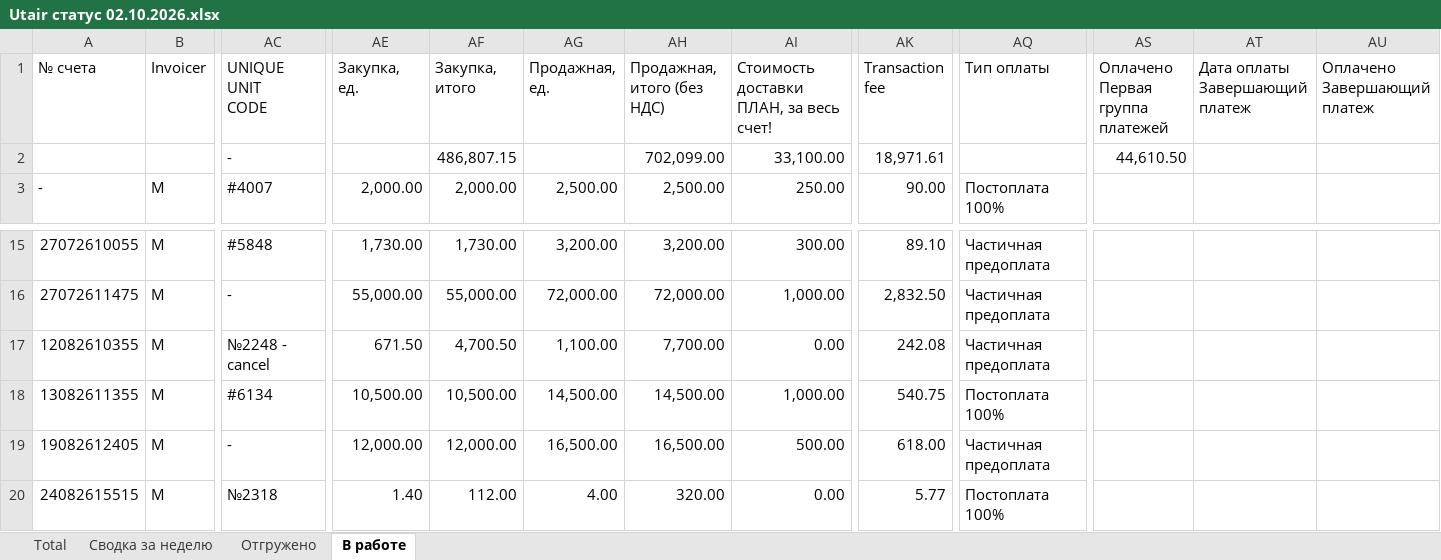
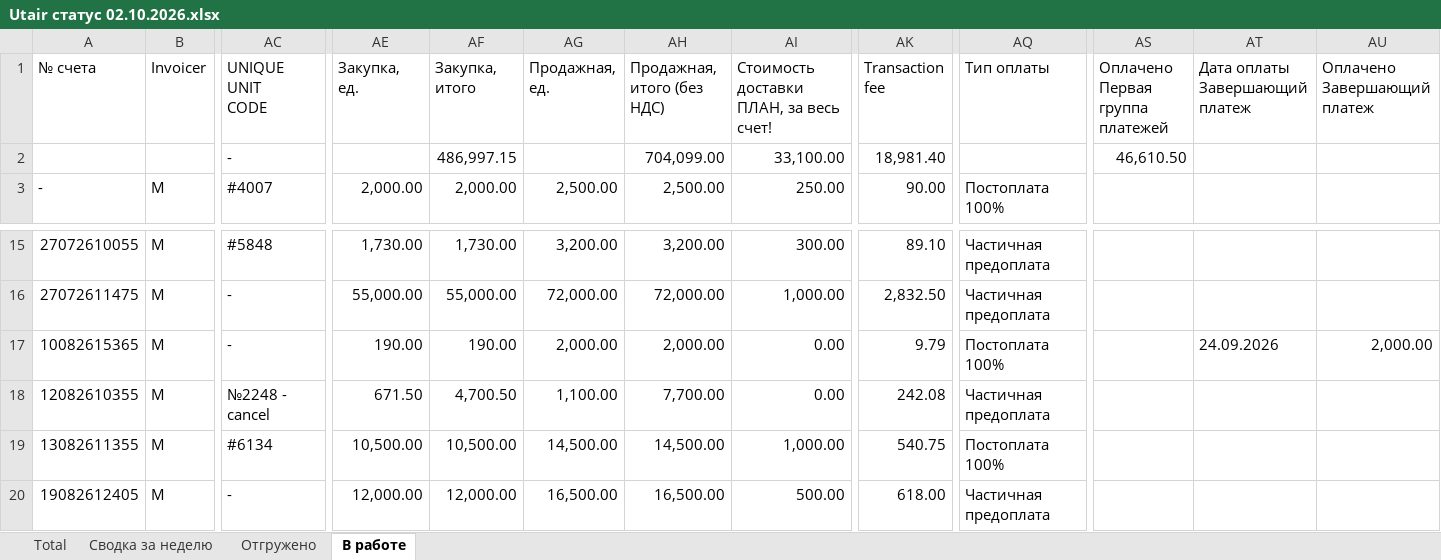
Before and after one commit to alexanderp-cell/Main, an Excel workbook: output/Utair статус 02.10.2026.xlsx, sheet В работе, drawn as a sheet; only a part is shown, gaps mark what is left out; the shorter side is filled out with more unchanged rows; values as stored, in another font and other column widths than the file's, no cell formats; rows hold the shown columns only; the diff names each change by its address in the sheet, - before the commit and + after, or states it on an @@ line.

```diff
--- a/output/Utair статус 02.10.2026.xlsx (sheet В работе)
+++ b/output/Utair статус 02.10.2026.xlsx (sheet В работе)
-AF2 (Закупка, итого): 486,807.15
+AF2 (Закупка, итого): 486,997.15
-AH2 (Продажная, итого (без НДС)): 702,099.00
+AH2 (Продажная, итого (без НДС)): 704,099.00
-AK2 (Transaction fee): 18,971.61
+AK2 (Transaction fee): 18,981.40
-AS2 (Оплачено Первая группа платежей): 44,610.50
+AS2 (Оплачено Первая группа платежей): 46,610.50
+row 17: 10082615365 | М | - | 190.00 | 190.00 | 2,000.00 | 2,000.00 | 0.00 | 9.79 | Постоплата 100% |  | 24.09.2026 | 2,000.00
```
Also changed, not shown: sheet Total, sheet Сводка за неделю, cell formats, 1 other file.
